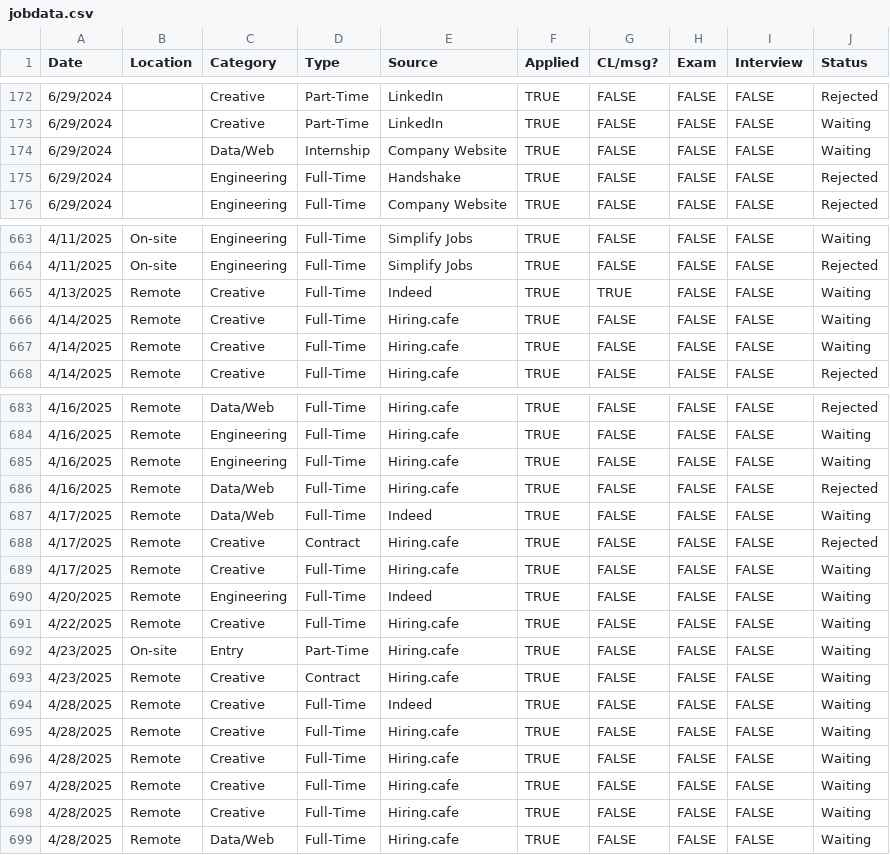
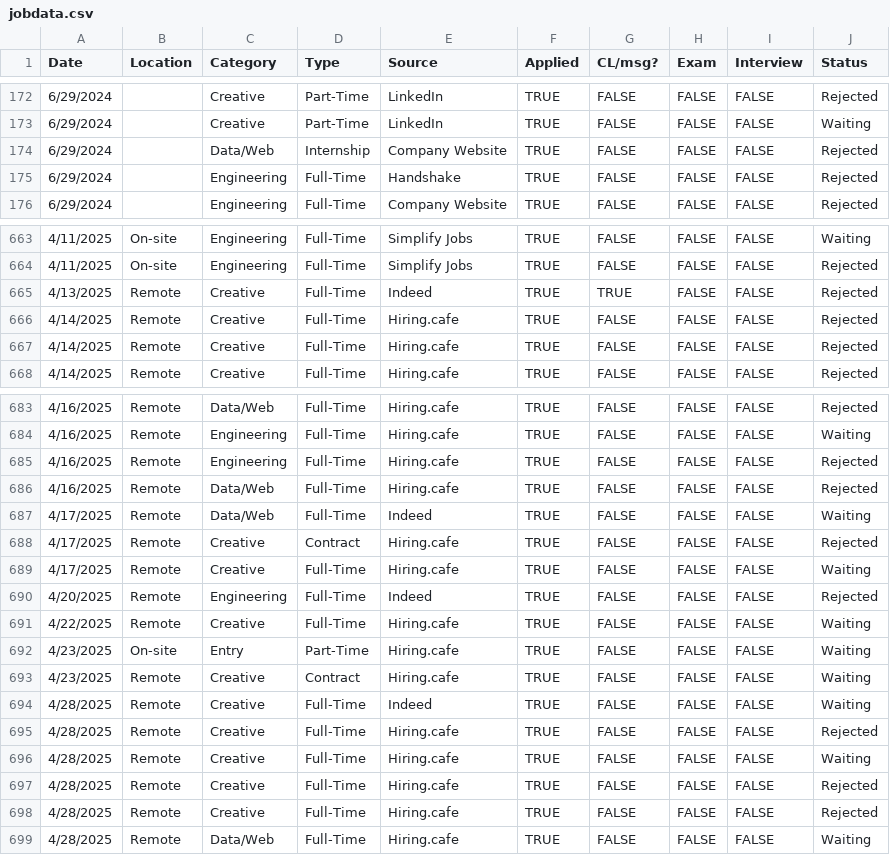
Before and after one commit to kristinap1001/JobHuntData, a CSV file: jobdata.csv, drawn as a sheet; only a part is shown, gaps mark what is left out; the diff covers the shown part only.

Commit message:
refresh data

```diff
--- a/jobdata.csv
+++ b/jobdata.csv
@@ -173,3 +173,3 @@ Date,Location,Category,Type,Source,Applied,CL/msg?,Exam,Interview,Status
 6/29/2024,,Creative,Part-Time,LinkedIn,TRUE,FALSE,FALSE,FALSE,Waiting
-6/29/2024,,Data/Web,Internship,Company Website,TRUE,FALSE,FALSE,FALSE,Waiting
+6/29/2024,,Data/Web,Internship,Company Website,TRUE,FALSE,FALSE,FALSE,Rejected
 6/29/2024,,Engineering,Full-Time,Handshake,TRUE,FALSE,FALSE,FALSE,Rejected
@@ -664,5 +664,5 @@ Date,Location,Category,Type,Source,Applied,CL/msg?,Exam,Interview,Status
 4/11/2025,On-site,Engineering,Full-Time,Simplify Jobs,TRUE,FALSE,FALSE,FALSE,Rejected
-4/13/2025,Remote,Creative,Full-Time,Indeed,TRUE,TRUE,FALSE,FALSE,Waiting
-4/14/2025,Remote,Creative,Full-Time,Hiring.cafe,TRUE,FALSE,FALSE,FALSE,Waiting
-4/14/2025,Remote,Creative,Full-Time,Hiring.cafe,TRUE,FALSE,FALSE,FALSE,Waiting
+4/13/2025,Remote,Creative,Full-Time,Indeed,TRUE,TRUE,FALSE,FALSE,Rejected
+4/14/2025,Remote,Creative,Full-Time,Hiring.cafe,TRUE,FALSE,FALSE,FALSE,Rejected
+4/14/2025,Remote,Creative,Full-Time,Hiring.cafe,TRUE,FALSE,FALSE,FALSE,Rejected
 4/14/2025,Remote,Creative,Full-Time,Hiring.cafe,TRUE,FALSE,FALSE,FALSE,Rejected
@@ -684,3 +684,3 @@ Date,Location,Category,Type,Source,Applied,CL/msg?,Exam,Interview,Status
 4/16/2025,Remote,Engineering,Full-Time,Hiring.cafe,TRUE,FALSE,FALSE,FALSE,Waiting
-4/16/2025,Remote,Engineering,Full-Time,Hiring.cafe,TRUE,FALSE,FALSE,FALSE,Waiting
+4/16/2025,Remote,Engineering,Full-Time,Hiring.cafe,TRUE,FALSE,FALSE,FALSE,Rejected
 4/16/2025,Remote,Data/Web,Full-Time,Hiring.cafe,TRUE,FALSE,FALSE,FALSE,Rejected
@@ -689,3 +689,3 @@ Date,Location,Category,Type,Source,Applied,CL/msg?,Exam,Interview,Status
 4/17/2025,Remote,Creative,Full-Time,Hiring.cafe,TRUE,FALSE,FALSE,FALSE,Waiting
-4/20/2025,Remote,Engineering,Full-Time,Indeed,TRUE,FALSE,FALSE,FALSE,Waiting
+4/20/2025,Remote,Engineering,Full-Time,Indeed,TRUE,FALSE,FALSE,FALSE,Rejected
 4/22/2025,Remote,Creative,Full-Time,Hiring.cafe,TRUE,FALSE,FALSE,FALSE,Waiting
@@ -694,6 +694,6 @@ Date,Location,Category,Type,Source,Applied,CL/msg?,Exam,Interview,Status
 4/28/2025,Remote,Creative,Full-Time,Indeed,TRUE,FALSE,FALSE,FALSE,Waiting
+4/28/2025,Remote,Creative,Full-Time,Hiring.cafe,TRUE,FALSE,FALSE,FALSE,Rejected
 4/28/2025,Remote,Creative,Full-Time,Hiring.cafe,TRUE,FALSE,FALSE,FALSE,Waiting
-4/28/2025,Remote,Creative,Full-Time,Hiring.cafe,TRUE,FALSE,FALSE,FALSE,Waiting
-4/28/2025,Remote,Creative,Full-Time,Hiring.cafe,TRUE,FALSE,FALSE,FALSE,Waiting
-4/28/2025,Remote,Creative,Full-Time,Hiring.cafe,TRUE,FALSE,FALSE,FALSE,Waiting
+4/28/2025,Remote,Creative,Full-Time,Hiring.cafe,TRUE,FALSE,FALSE,FALSE,Rejected
+4/28/2025,Remote,Creative,Full-Time,Hiring.cafe,TRUE,FALSE,FALSE,FALSE,Rejected
 4/28/2025,Remote,Data/Web,Full-Time,Hiring.cafe,TRUE,FALSE,FALSE,FALSE,Waiting
```
Also changed, not shown: 5 edited cells elsewhere in this file, 3 other files.
